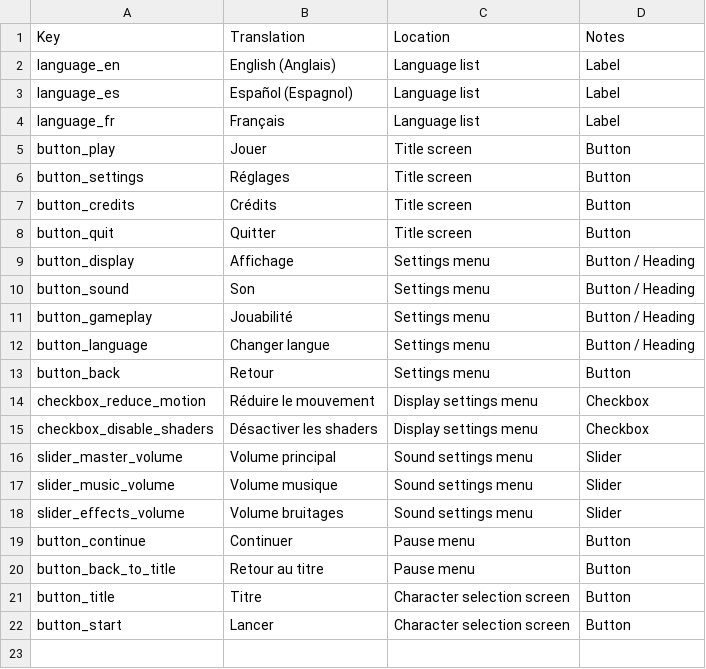
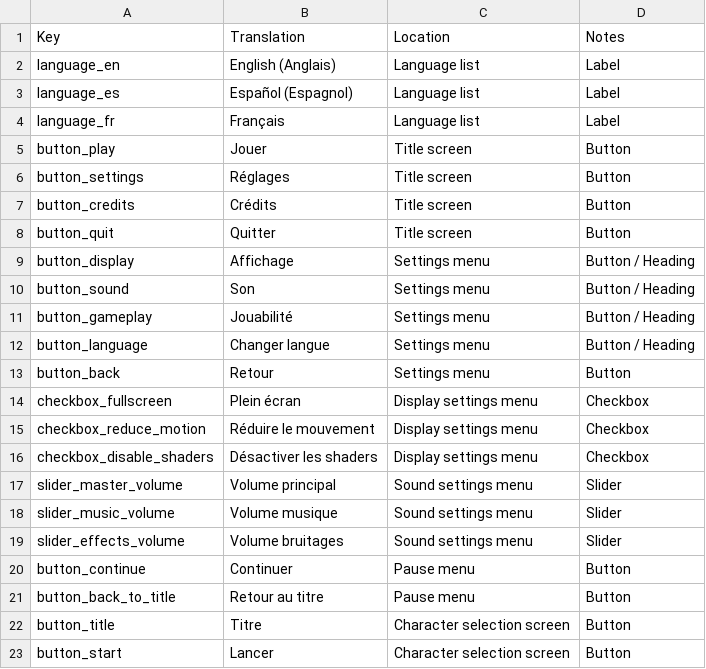
Before and after one commit to unindented/defold-template, a CSV file: i18n/fr/strings.csv, drawn as a sheet.

```diff
--- a/i18n/fr/strings.csv
+++ b/i18n/fr/strings.csv
@@ -13,2 +13,3 @@ button_language,Changer langue,Settings menu,Button / Heading
 button_back,Retour,Settings menu,Button
+checkbox_fullscreen,Plein écran,Display settings menu,Checkbox
 checkbox_reduce_motion,Réduire le mouvement,Display settings menu,Checkbox
```
Also changed, not shown: i18n/en/strings.csv, i18n/es/strings.csv, 4 other files.
